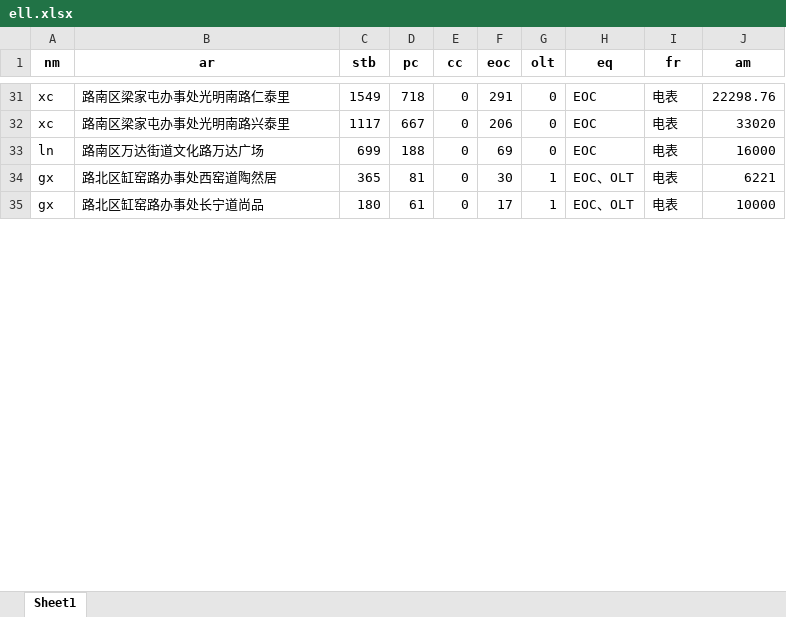
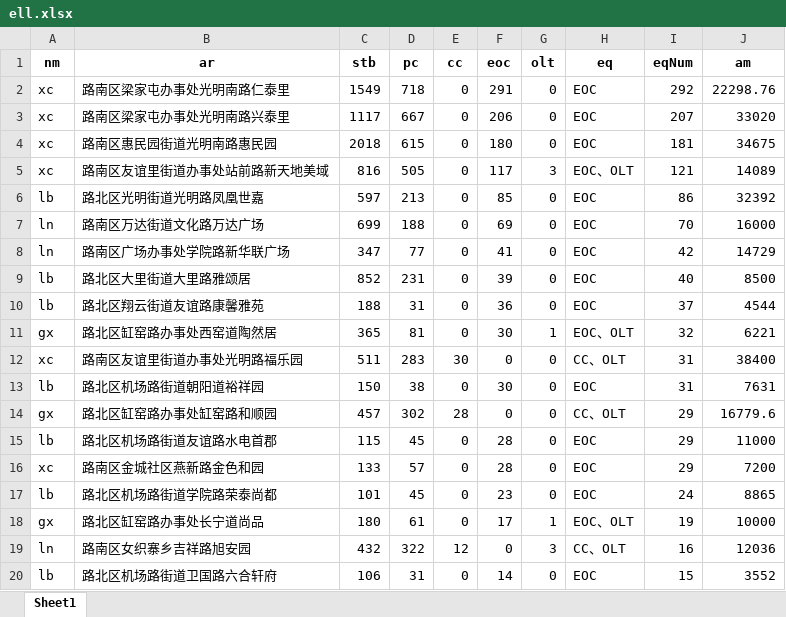
Before and after one commit to u588/app, an Excel workbook: MathAn/ell.xlsx, sheet Sheet1, drawn as a sheet; only a part is shown, gaps mark what is left out; values as stored, in another font and other column widths than the file's, no borders; addresses are those after the commit; the diff covers the shown part only; the diff names each change by its address in the sheet, - before the commit and + after, or states it on an @@ line.

```diff
--- a/MathAn/ell.xlsx (sheet Sheet1)
+++ b/MathAn/ell.xlsx (sheet Sheet1)
-I1: fr
+I1: eqNum
-I2 (eqNum): 电表
+I2 (eqNum): 292
-I3 (eqNum): 电表
+I3 (eqNum): 207
+row 4: xc | 路南区惠民园街道光明南路惠民园 | 2018 | 615 | 0 | 180 | 0 | EOC | 181 | 34675
+row 5: xc | 路南区友谊里街道办事处站前路新天地美域 | 816 | 505 | 0 | 117 | 3 | EOC、OLT | 121 | 14089
+row 6: lb | 路北区光明街道光明路凤凰世嘉 | 597 | 213 | 0 | 85 | 0 | EOC | 86 | 32392
-I7 (eqNum): 电表
+I7 (eqNum): 70
+row 8: ln | 路南区广场办事处学院路新华联广场 | 347 | 77 | 0 | 41 | 0 | EOC | 42 | 14729
+row 9: lb | 路北区大里街道大里路雅颂居 | 852 | 231 | 0 | 39 | 0 | EOC | 40 | 8500
+row 10: lb | 路北区翔云街道友谊路康馨雅苑 | 188 | 31 | 0 | 36 | 0 | EOC | 37 | 4544
-I11 (eqNum): 电表
+I11 (eqNum): 32
+row 12: xc | 路南区友谊里街道办事处光明路福乐园 | 511 | 283 | 30 | 0 | 0 | CC、OLT | 31 | 38400
+row 13: lb | 路北区机场路街道朝阳道裕祥园 | 150 | 38 | 0 | 30 | 0 | EOC | 31 | 7631
+row 14: gx | 路北区缸窑路办事处缸窑路和顺园 | 457 | 302 | 28 | 0 | 0 | CC、OLT | 29 | 16779.6
+row 15: lb | 路北区机场路街道友谊路水电首郡 | 115 | 45 | 0 | 28 | 0 | EOC | 29 | 11000
+row 16: xc | 路南区金城社区燕新路金色和园 | 133 | 57 | 0 | 28 | 0 | EOC | 29 | 7200
+row 17: lb | 路北区机场路街道学院路荣泰尚都 | 101 | 45 | 0 | 23 | 0 | EOC | 24 | 8865
-I18 (eqNum): 电表
+I18 (eqNum): 19
+row 19: ln | 路南区女织寨乡吉祥路旭安园 | 432 | 322 | 12 | 0 | 3 | CC、OLT | 16 | 12036
+row 20: lb | 路北区机场路街道卫国路六合轩府 | 106 | 31 | 0 | 14 | 0 | EOC | 15 | 3552
```
Also changed, not shown: 31 added rows, 45 removed rows and 105 edited cells elsewhere in this sheet, 4 other files.
